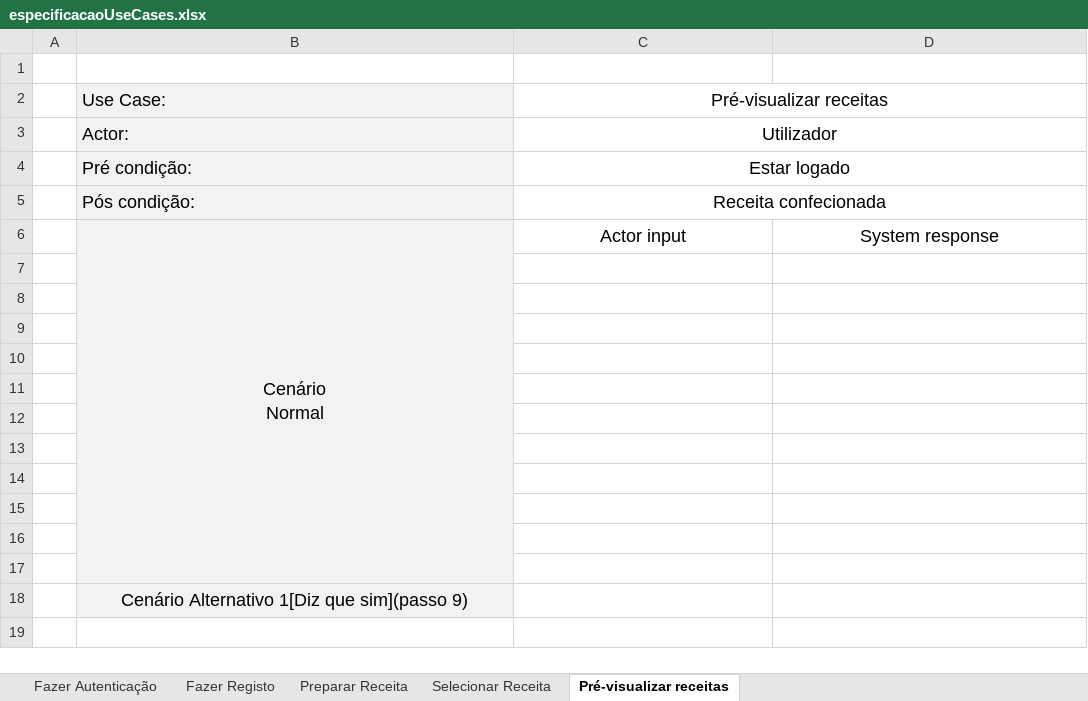
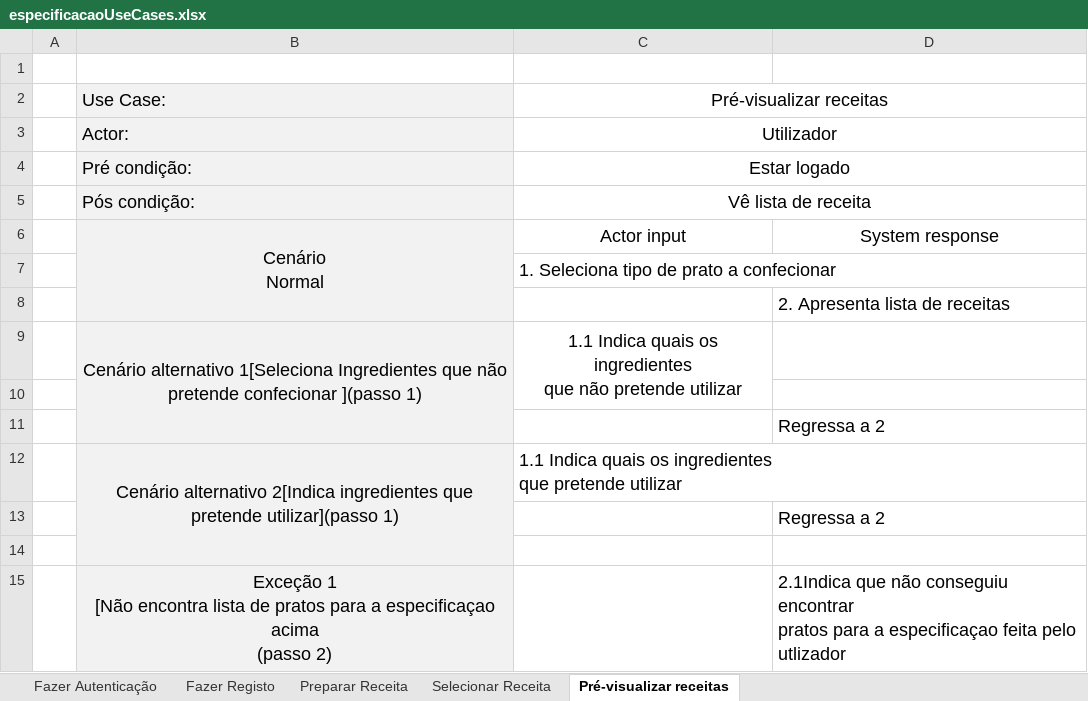
Before and after one commit to diogofbraga/MyChef, an Excel workbook: Especificacao/especificacaoUseCases.xlsx, sheet Pré-visualizar receitas, drawn as a sheet; values as stored, in another font and other column widths than the file's, no borders; removed rows and columns are numbered as before the commit, all else as after; ↵ is a line break in a cell; the diff names each change by its address in the sheet, - before the commit and + after, or states it on an @@ line.

Commit message:
Pre visualizar receitas adicionado
Pre visualizar receitas adicionado

```diff
--- a/Especificacao/especificacaoUseCases.xlsx (sheet Pré-visualizar receitas)
+++ b/Especificacao/especificacaoUseCases.xlsx (sheet Pré-visualizar receitas)
-C5: Receita confecionada
+C5: Vê lista de receita
-B6:B17 merged
+B6:B8 merged
+row 7:  |  | 1. Seleciona tipo de prato a confecionar
+row 8:  |  |  | 2. Apresenta lista de receitas
+row 9:  | Cenário alternativo 1[Seleciona Ingredientes que não pretende confecionar ](passo 1) | 1.1 Indica quais os ingredientes ↵ que não pretende utilizar
+row 11:  |  |  | Regressa a 2
+row 12:  | Cenário alternativo 2[Indica ingredientes que pretende utilizar](passo 1) | 1.1 Indica quais os ingredientes ↵ que pretende utilizar
+row 13:  |  |  | Regressa a 2
-row 15: (empty)
+row 15:  | Exceção 1 ↵ [Não encontra lista de pratos para a especificaçao acima ↵ (passo 2) |  | 2.1Indica que não conseguiu encontrar ↵ pratos para a especificaçao feita pelo ↵ utlizador
-row 10: (empty)
-row 11: (empty)
-row 12: (empty)
-row 13: (empty)
-row 14: (empty)
-row 15: (empty)
-row 16: (empty)
-row 17: (empty)
-row 18:  | Cenário Alternativo 1[Diz que sim](passo 9)
```
